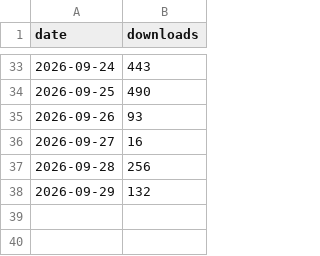
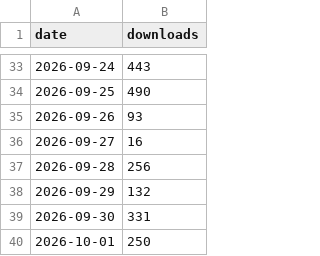
Before and after one commit to dovidstern/taskuary, a CSV file: docs/downloads.csv, drawn as a sheet; only a part is shown, gaps mark what is left out.

```diff
--- a/docs/downloads.csv
+++ b/docs/downloads.csv
@@ -38 +38,3 @@ date,downloads
 2026-09-29,132
+2026-09-30,331
+2026-10-01,250
```
Also changed, not shown: 1 other file.
